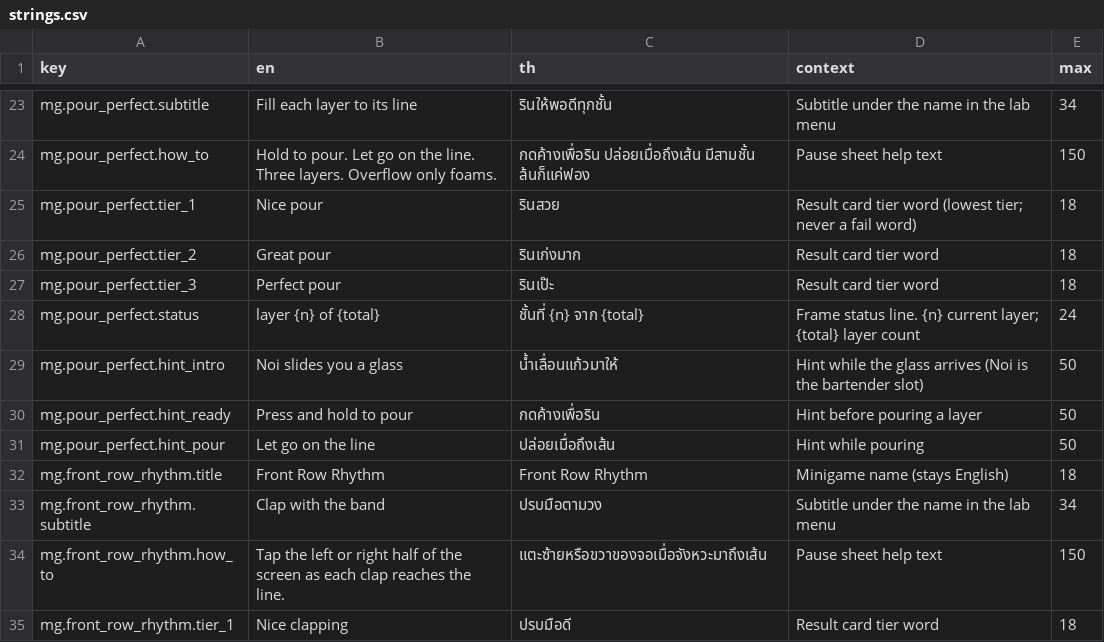
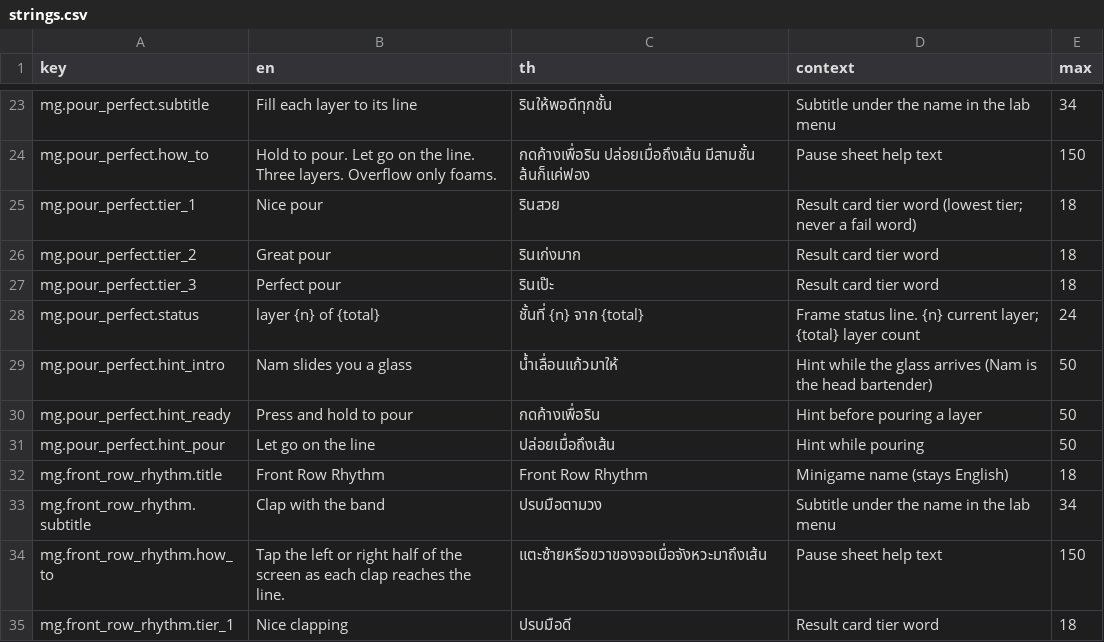
Before and after one commit to Talos91/bc-tamagotchi, a CSV file: game/i18n/strings.csv, drawn as a sheet; only a part is shown, gaps mark what is left out.

```diff
--- a/game/i18n/strings.csv
+++ b/game/i18n/strings.csv
@@ -28,3 +28,3 @@ mg.pour_perfect.tier_3,Perfect pour,รินเป๊ะ,Result card tier word,
 mg.pour_perfect.status,layer {n} of {total},ชั้นที่ {n} จาก {total},Frame status line. {n} current layer; {total} layer count,24
-mg.pour_perfect.hint_intro,Noi slides you a glass,น้ำเลื่อนแก้วมาให้,Hint while the glass arrives (Noi is the bartender slot),50
+mg.pour_perfect.hint_intro,Nam slides you a glass,น้ำเลื่อนแก้วมาให้,Hint while the glass arrives (Nam is the head bartender),50
 mg.pour_perfect.hint_ready,Press and hold to pour,กดค้างเพื่อริน,Hint before pouring a layer,50
```
Also changed, not shown: 1 other file.
